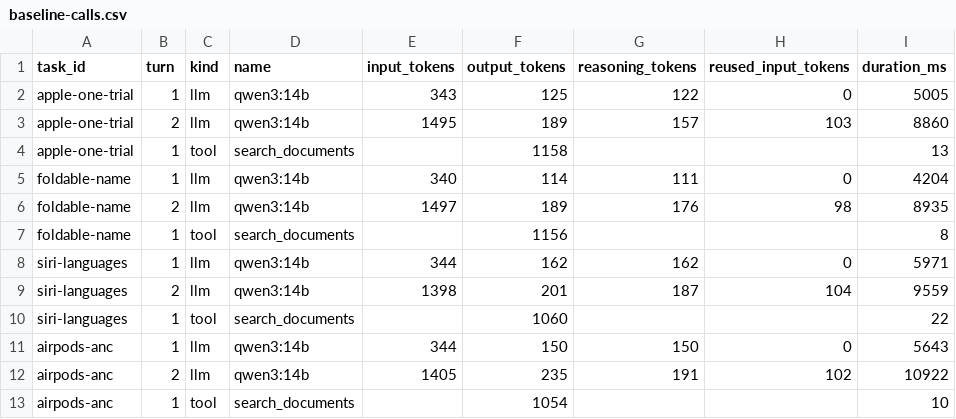
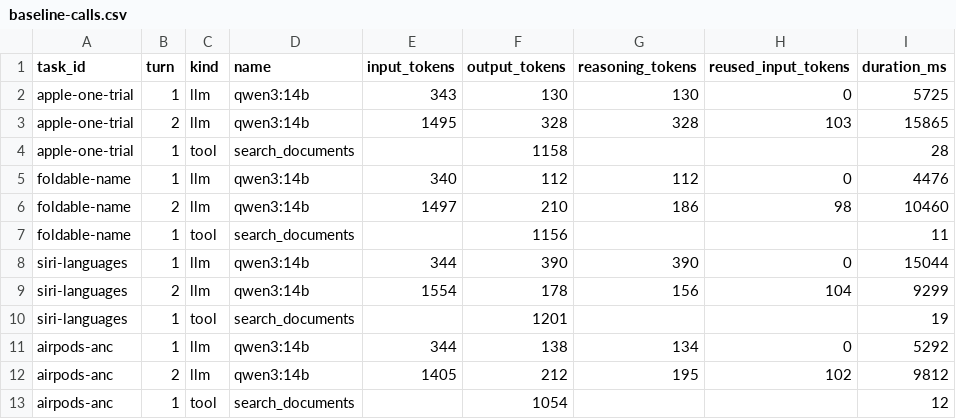
Before and after one commit to AndrewKonst/tg-agent-rag, a CSV file: reports/baseline-calls.csv, drawn as a sheet; only a part is shown; the diff covers the shown part only.

```diff
--- a/reports/baseline-calls.csv
+++ b/reports/baseline-calls.csv
@@ -1,13 +1,13 @@
 task_id,turn,kind,name,input_tokens,output_tokens,reasoning_tokens,reused_input_tokens,duration_ms
-apple-one-trial,1,llm,qwen3:14b,343,125,122,0,5005
-apple-one-trial,2,llm,qwen3:14b,1495,189,157,103,8860
-apple-one-trial,1,tool,search_documents,,1158,,,13
-foldable-name,1,llm,qwen3:14b,340,114,111,0,4204
-foldable-name,2,llm,qwen3:14b,1497,189,176,98,8935
-foldable-name,1,tool,search_documents,,1156,,,8
-siri-languages,1,llm,qwen3:14b,344,162,162,0,5971
-siri-languages,2,llm,qwen3:14b,1398,201,187,104,9559
-siri-languages,1,tool,search_documents,,1060,,,22
-airpods-anc,1,llm,qwen3:14b,344,150,150,0,5643
-airpods-anc,2,llm,qwen3:14b,1405,235,191,102,10922
-airpods-anc,1,tool,search_documents,,1054,,,10
+apple-one-trial,1,llm,qwen3:14b,343,130,130,0,5725
+apple-one-trial,2,llm,qwen3:14b,1495,328,328,103,15865
+apple-one-trial,1,tool,search_documents,,1158,,,28
+foldable-name,1,llm,qwen3:14b,340,112,112,0,4476
+foldable-name,2,llm,qwen3:14b,1497,210,186,98,10460
+foldable-name,1,tool,search_documents,,1156,,,11
+siri-languages,1,llm,qwen3:14b,344,390,390,0,15044
+siri-languages,2,llm,qwen3:14b,1554,178,156,104,9299
+siri-languages,1,tool,search_documents,,1201,,,19
+airpods-anc,1,llm,qwen3:14b,344,138,134,0,5292
+airpods-anc,2,llm,qwen3:14b,1405,212,195,102,9812
+airpods-anc,1,tool,search_documents,,1054,,,12
```
Also changed, not shown: 3 added rows and 36 edited cells elsewhere in this file, reports/baseline-runs.csv, 3 other files.
